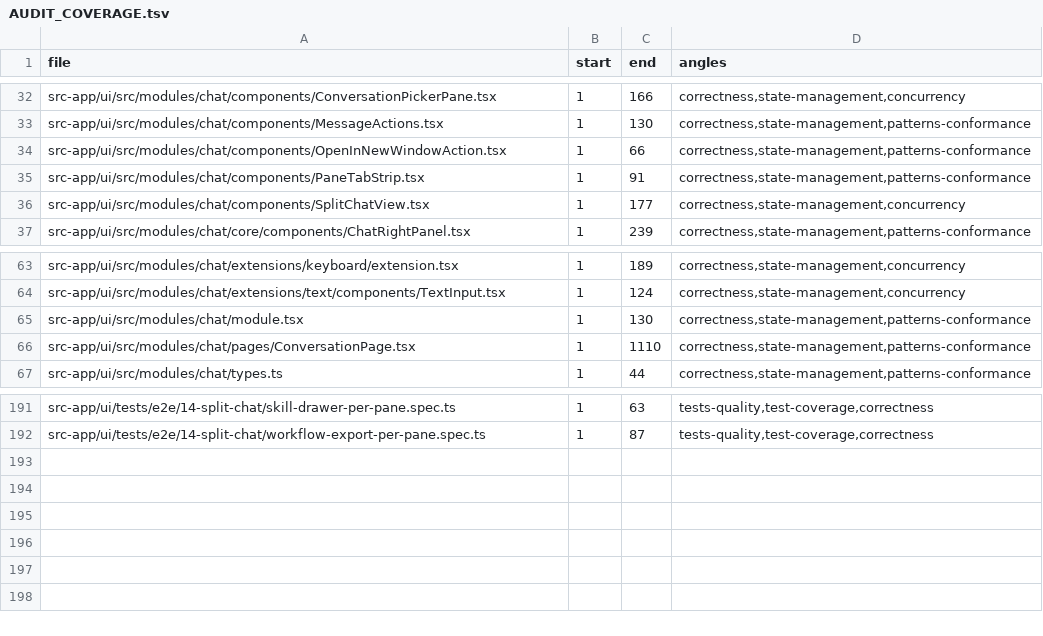
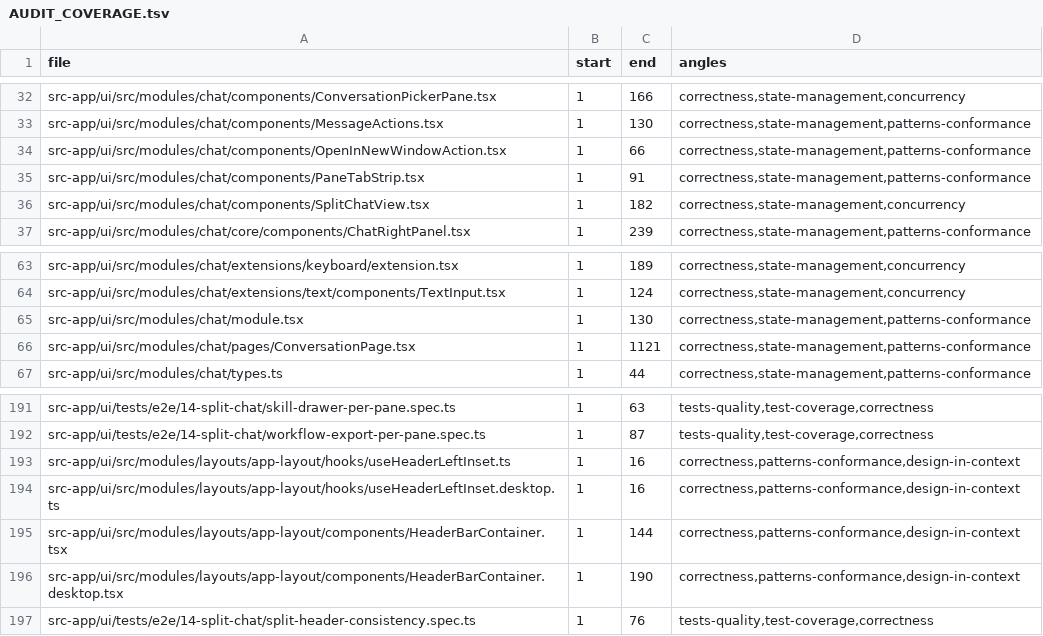
Before and after one commit to ziee-ai/ziee, a TSV file: .lifecycle/split-chat-multipane/AUDIT_COVERAGE.tsv, drawn as a sheet; only a part is shown, gaps mark what is left out.

Commit message:
split-chat: ITEM-71 lifecycle artifacts (PLAN/TESTS-108/PLAN_AUDIT/DRIFT-13/LEDGER/coverage)

```diff
--- a/.lifecycle/split-chat-multipane/AUDIT_COVERAGE.tsv
+++ b/.lifecycle/split-chat-multipane/AUDIT_COVERAGE.tsv
@@ -35,3 +35,3 @@ src-app/ui/src/modules/chat/components/OpenInNewWindowAction.tsx	1	66	correctnes
 src-app/ui/src/modules/chat/components/PaneTabStrip.tsx	1	91	correctness,state-management,patterns-conformance
-src-app/ui/src/modules/chat/components/SplitChatView.tsx	1	177	correctness,state-management,concurrency
+src-app/ui/src/modules/chat/components/SplitChatView.tsx	1	182	correctness,state-management,concurrency
 src-app/ui/src/modules/chat/core/components/ChatRightPanel.tsx	1	239	correctness,state-management,patterns-conformance
@@ -65,3 +65,3 @@ src-app/ui/src/modules/chat/extensions/text/components/TextInput.tsx	1	124	corre
 src-app/ui/src/modules/chat/module.tsx	1	130	correctness,state-management,patterns-conformance
-src-app/ui/src/modules/chat/pages/ConversationPage.tsx	1	1110	correctness,state-management,patterns-conformance
+src-app/ui/src/modules/chat/pages/ConversationPage.tsx	1	1121	correctness,state-management,patterns-conformance
 src-app/ui/src/modules/chat/types.ts	1	44	correctness,state-management,patterns-conformance
@@ -192 +192,6 @@ src-app/ui/tests/e2e/14-split-chat/skill-drawer-per-pane.spec.ts	1	63	tests-qual
 src-app/ui/tests/e2e/14-split-chat/workflow-export-per-pane.spec.ts	1	87	tests-quality,test-coverage,correctness
+src-app/ui/src/modules/layouts/app-layout/hooks/useHeaderLeftInset.ts	1	16	correctness,patterns-conformance,design-in-context
+src-app/ui/src/modules/layouts/app-layout/hooks/useHeaderLeftInset.desktop.ts	1	16	correctness,patterns-conformance,design-in-context
+src-app/ui/src/modules/layouts/app-layout/components/HeaderBarContainer.tsx	1	144	correctness,patterns-conformance,design-in-context
+src-app/ui/src/modules/layouts/app-layout/components/HeaderBarContainer.desktop.tsx	1	190	correctness,patterns-conformance,design-in-context
+src-app/ui/tests/e2e/14-split-chat/split-header-consistency.spec.ts	1	76	tests-quality,test-coverage,correctness
```
Also changed, not shown: 6 other files.
